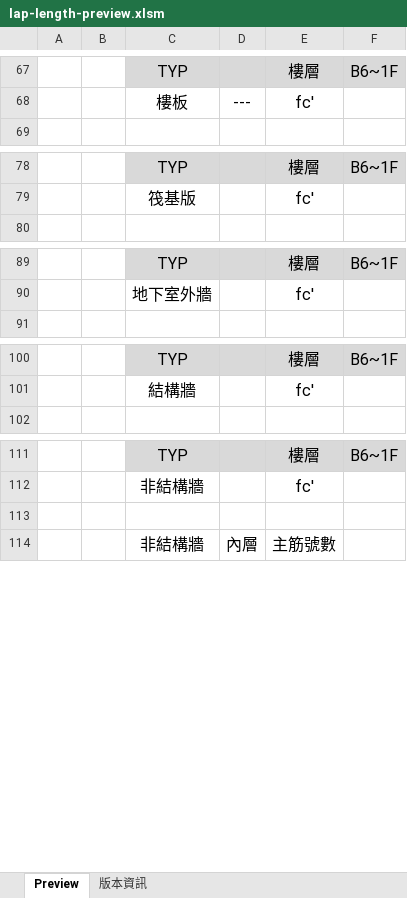
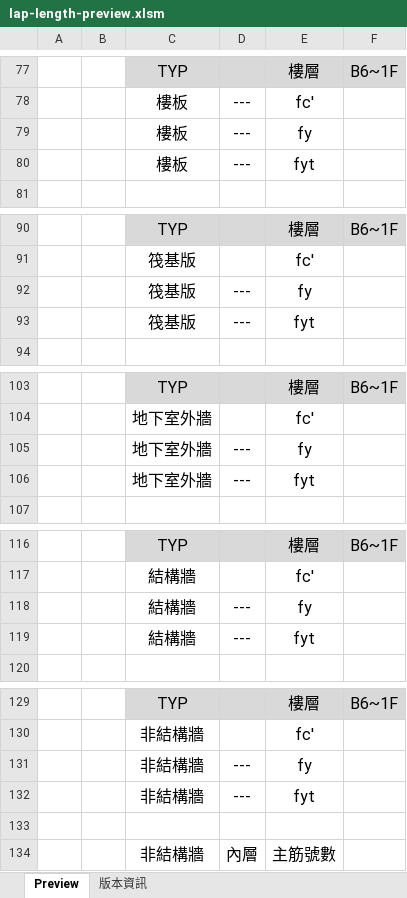
Before and after one commit to skyran1278/VbaProject, an Excel workbook: 20170226_LapLength/lap-length-preview.xlsm, sheet Preview, drawn as a sheet; only a part is shown, gaps mark what is left out; values as stored, in another font and other column widths than the file's, no borders; charts and pictures not drawn; the diff covers the shown part only; the diff names each change by its address in the sheet, - before the commit and + after, or states it on an @@ line.

```diff
--- a/20170226_LapLength/lap-length-preview.xlsm (sheet Preview)
+++ b/20170226_LapLength/lap-length-preview.xlsm (sheet Preview)
+row 79:  |  | 樓板 | --- | fy
+row 80:  |  | 樓板 | --- | fyt
+row 92:  |  | 筏基版 | --- | fy
+row 93:  |  | 筏基版 | --- | fyt
+row 105:  |  | 地下室外牆 | --- | fy
+row 106:  |  | 地下室外牆 | --- | fyt
+row 118:  |  | 結構牆 | --- | fy
+row 119:  |  | 結構牆 | --- | fyt
+row 131:  |  | 非結構牆 | --- | fy
+row 132:  |  | 非結構牆 | --- | fyt
```
Also changed, not shown: 10 added rows elsewhere in this sheet, sheet 版本資訊, charts or pictures, 20170524_RCScan/rc-scan.xlsm, 3 other files.
